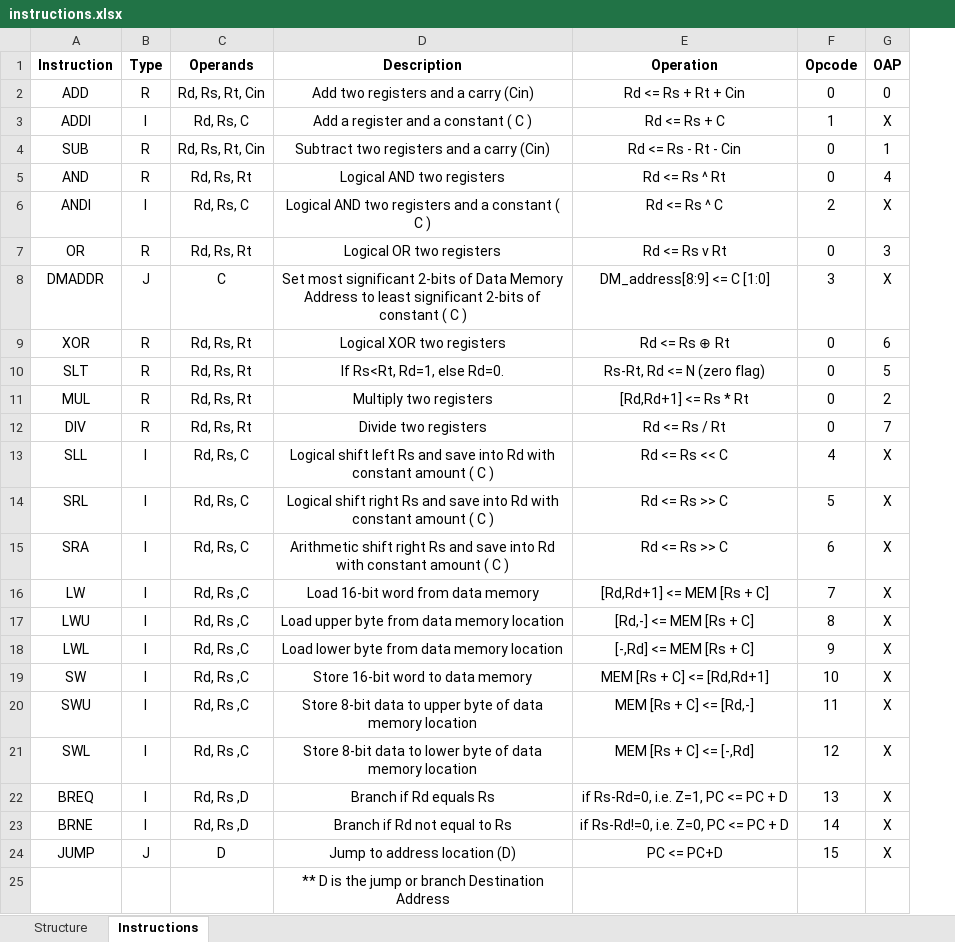
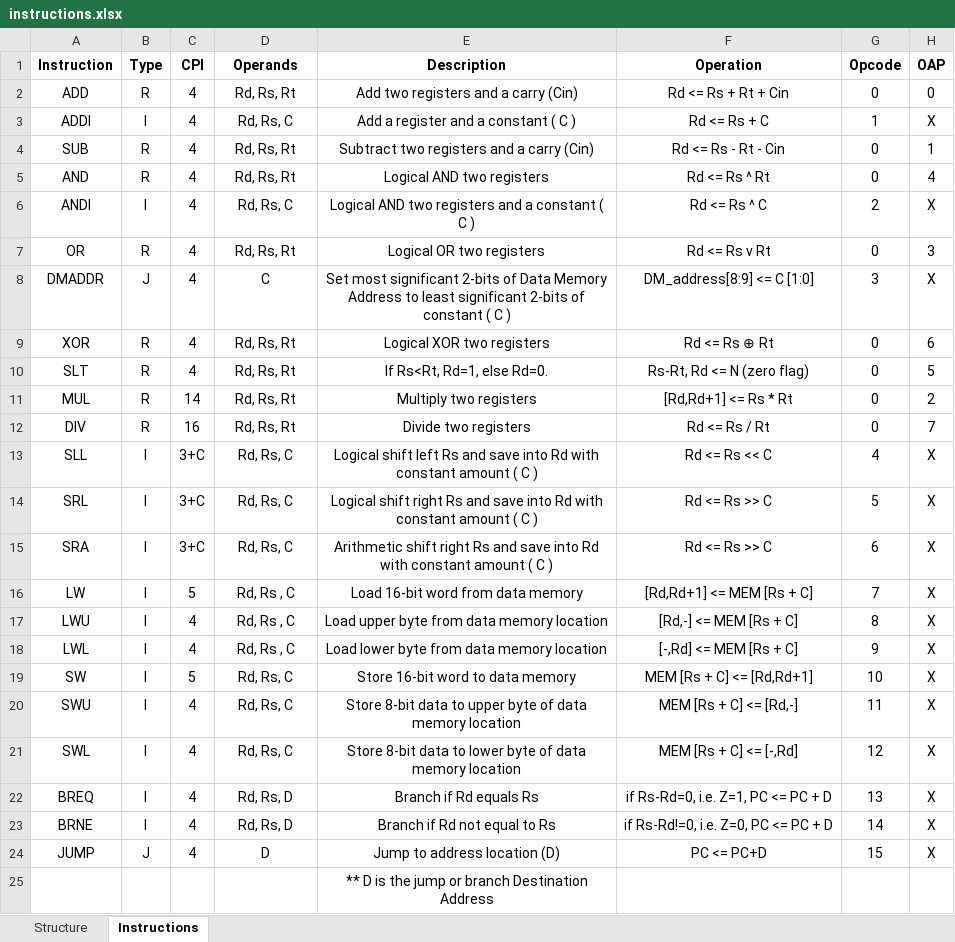
Before and after one commit to METU-NCC-Computer-Architecture/documents, an Excel workbook: module-3/instructions.xlsx, sheet Instructions, drawn as a sheet; values as stored, in another font and other column widths than the file's, no borders; table styles not drawn; addresses are those after the commit; the diff names each change by its address in the sheet, - before the commit and + after, or states it on an @@ line.

```diff
--- a/module-3/instructions.xlsx (sheet Instructions)
+++ b/module-3/instructions.xlsx (sheet Instructions)
+column C (CPI), rows 2-24: 4 | 4 | 4 | 4 | 4 | 4 | 4 | 4 | 4 | 14 | 16 | 3+C | 3+C | 3+C | 5 | 4 | 4 | 5 | 4 | 4 | 4 | 4 | 4
-D2 (Operands): Rd, Rs, Rt, Cin
+D2 (Operands): Rd, Rs, Rt
-D4 (Operands): Rd, Rs, Rt, Cin
+D4 (Operands): Rd, Rs, Rt
-D16:D18 (Operands): Rd, Rs ,C
+D16:D18 (Operands): Rd, Rs , C
-D19:D21 (Operands): Rd, Rs ,C
+D19:D21 (Operands): Rd, Rs, C
-D22:D23 (Operands): Rd, Rs ,D
+D22:D23 (Operands): Rd, Rs, D
```
Also changed, not shown: 3 other files.
